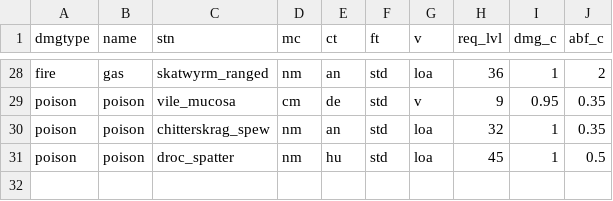
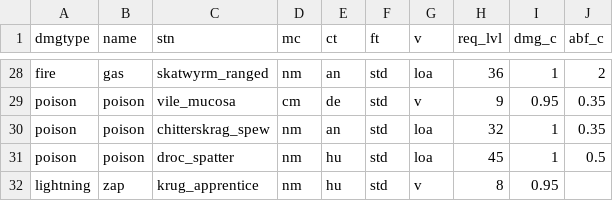
Before and after one commit to foerstj/sumcol, a CSV file: gaspy/jinja/sumcol/monster-spells/spell-{{dmgtype}}-{{name}}-{{mc}}-{{ct}}-{{ft}}-{{v}}-{{stn}}.gas.csv, drawn as a sheet; only a part is shown, gaps mark what is left out.

Commit message:
Custom lightning spell just for Vanilla

```diff
--- a/gaspy/jinja/sumcol/monster-spells/spell-{{dmgtype}}-{{name}}-{{mc}}-{{ct}}-{{ft}}-{{v}}-{{stn}}.gas.csv
+++ b/gaspy/jinja/sumcol/monster-spells/spell-{{dmgtype}}-{{name}}-{{mc}}-{{ct}}-{{ft}}-{{v}}-{{stn}}.gas.csv
@@ -31 +31,2 @@ poison;poison;chitterskrag_spew;nm;an;std;loa;32;1;0.35
 poison;poison;droc_spatter;nm;hu;std;loa;45;1;0.5
+lightning;zap;krug_apprentice;nm;hu;std;v;8;0.95;
```
Also changed, not shown: gaspy/jinja/sumcol/main/{{sos}}-summon-{{mc}}-{{ct}}-{{ft}}-{{v}}-{{stn}}.gas.csv, 5 other files.
